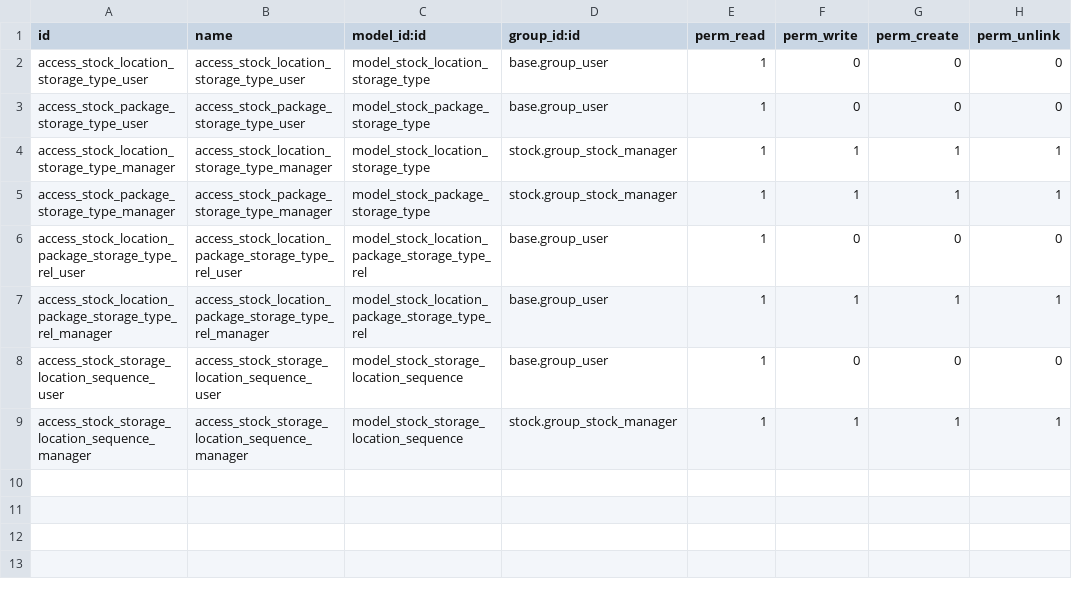
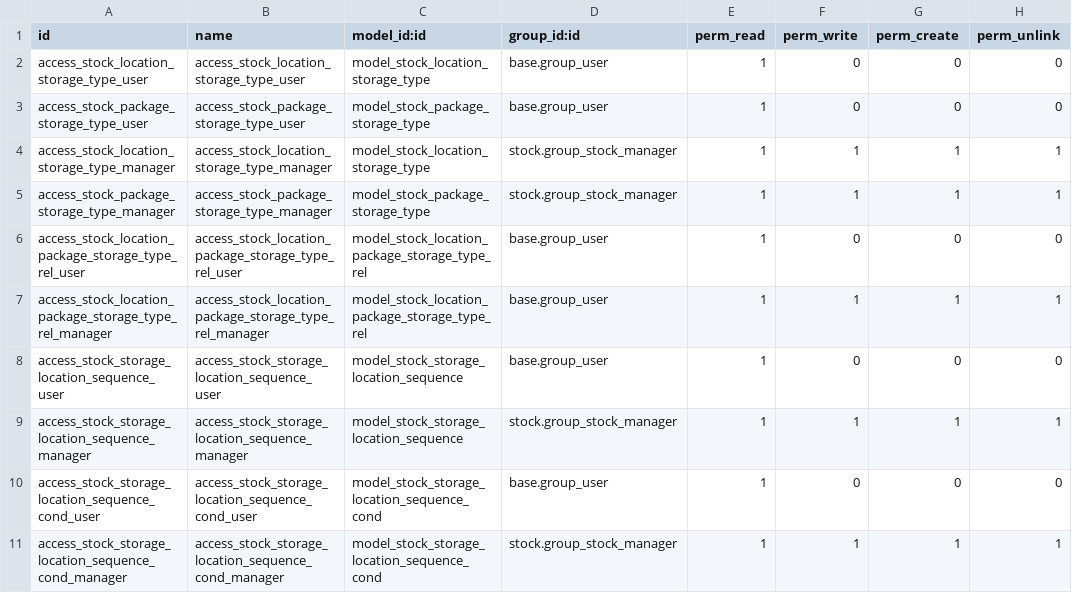
Before and after one commit to camptocamp/wms, a CSV file: stock_storage_type/security/ir.model.access.csv, drawn as a sheet.

Commit message:
[IMP] stock_storage_type: Allow to restrict some putaway sequence
fixes #343

```diff
--- a/stock_storage_type/security/ir.model.access.csv
+++ b/stock_storage_type/security/ir.model.access.csv
@@ -9 +9,3 @@ access_stock_storage_location_sequence_user,access_stock_storage_location_sequen
 access_stock_storage_location_sequence_manager,access_stock_storage_location_sequence_manager,model_stock_storage_location_sequence,stock.group_stock_manager,1,1,1,1
+access_stock_storage_location_sequence_cond_user,access_stock_storage_location_sequence_cond_user,model_stock_storage_location_sequence_cond,base.group_user,1,0,0,0
+access_stock_storage_location_sequence_cond_manager,access_stock_storage_location_sequence_cond_manager,model_stock_storage_location_sequence_cond,stock.group_stock_manager,1,1,1,1
```
Also changed, not shown: 10 other files.
